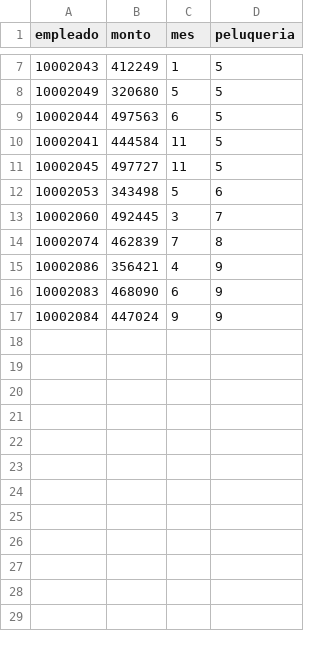
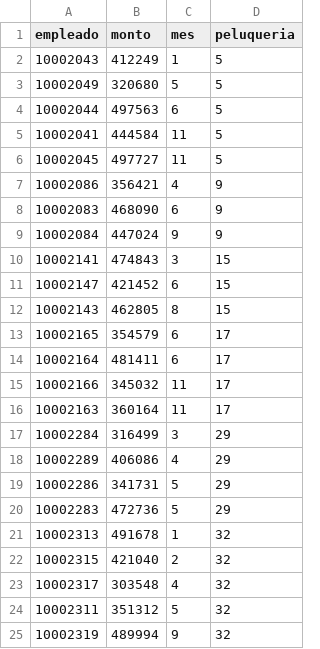
Before and after one commit to NigelMoon/Tarea_Base_De_Datos, a CSV file: para graficos/consulta_c.csv, drawn as a sheet; only a part is shown, gaps mark what is left out; removed rows and columns are numbered as before the commit, all else as after; the diff covers the shown part only; the diff names each change by its address in the sheet, - before the commit and + after, or states it on an @@ line.

Commit message:
inmuno liza T

```diff
--- a/para graficos/consulta_c.csv
+++ b/para graficos/consulta_c.csv
-row 12: 10002053 | 343498 | 5 | 6
-row 13: 10002060 | 492445 | 3 | 7
-row 14: 10002074 | 462839 | 7 | 8
+row 10: 10002141 | 474843 | 3 | 15
+row 11: 10002147 | 421452 | 6 | 15
+row 12: 10002143 | 462805 | 8 | 15
+row 13: 10002165 | 354579 | 6 | 17
+row 14: 10002164 | 481411 | 6 | 17
+row 15: 10002166 | 345032 | 11 | 17
+row 16: 10002163 | 360164 | 11 | 17
+row 17: 10002284 | 316499 | 3 | 29
+row 18: 10002289 | 406086 | 4 | 29
+row 19: 10002286 | 341731 | 5 | 29
+row 20: 10002283 | 472736 | 5 | 29
+row 21: 10002313 | 491678 | 1 | 32
+row 22: 10002315 | 421040 | 2 | 32
+row 23: 10002317 | 303548 | 4 | 32
+row 24: 10002311 | 351312 | 5 | 32
+row 25: 10002319 | 489994 | 9 | 32
```
Also changed, not shown: 17 added rows and 5 removed rows elsewhere in this file.
